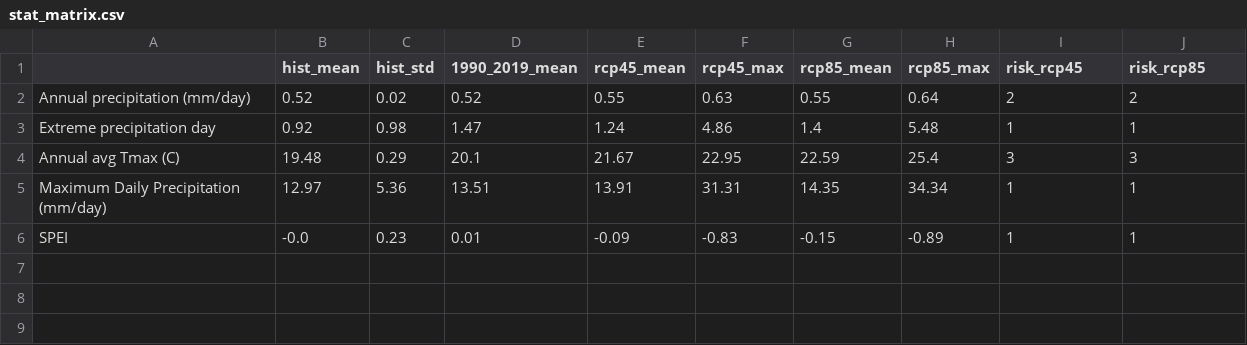
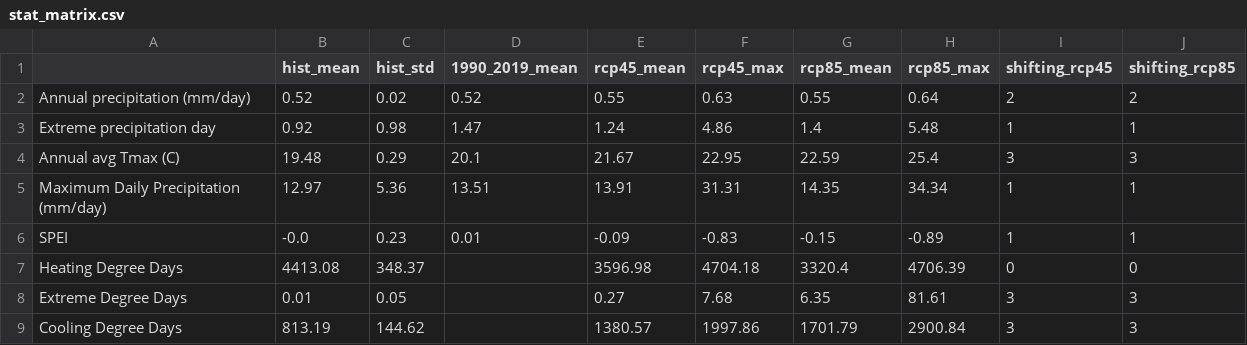
Before and after one commit to ALTEMIS-DOE/EM_climate_data, a CSV file: sites_data/Hanford _WA/stat_matrix.csv, drawn as a sheet.

```diff
--- a/sites_data/Hanford _WA/stat_matrix.csv
+++ b/sites_data/Hanford _WA/stat_matrix.csv
@@ -1,2 +1,2 @@
-,hist_mean,hist_std,1990_2019_mean,rcp45_mean,rcp45_max,rcp85_mean,rcp85_max,risk_rcp45,risk_rcp85
+,hist_mean,hist_std,1990_2019_mean,rcp45_mean,rcp45_max,rcp85_mean,rcp85_max,shifting_rcp45,shifting_rcp85
 Annual precipitation (mm/day),0.52,0.02,0.52,0.55,0.63,0.55,0.64,2,2
@@ -6 +6,4 @@ Maximum Daily Precipitation (mm/day),12.97,5.36,13.51,13.91,31.31,14.35,34.34,1,
 SPEI,-0.0,0.23,0.01,-0.09,-0.83,-0.15,-0.89,1,1
+Heating Degree Days,4413.08,348.37,,3596.98,4704.18,3320.4,4706.39,0,0
+Extreme Degree Days,0.01,0.05,,0.27,7.68,6.35,81.61,3,3
+Cooling Degree Days,813.19,144.62,,1380.57,1997.86,1701.79,2900.84,3,3
```
Also changed, not shown: sites_data/Moab_UT/stat_matrix.csv, sites_data/ORNL_TN/stat_matrix.csv, 56 other files.
